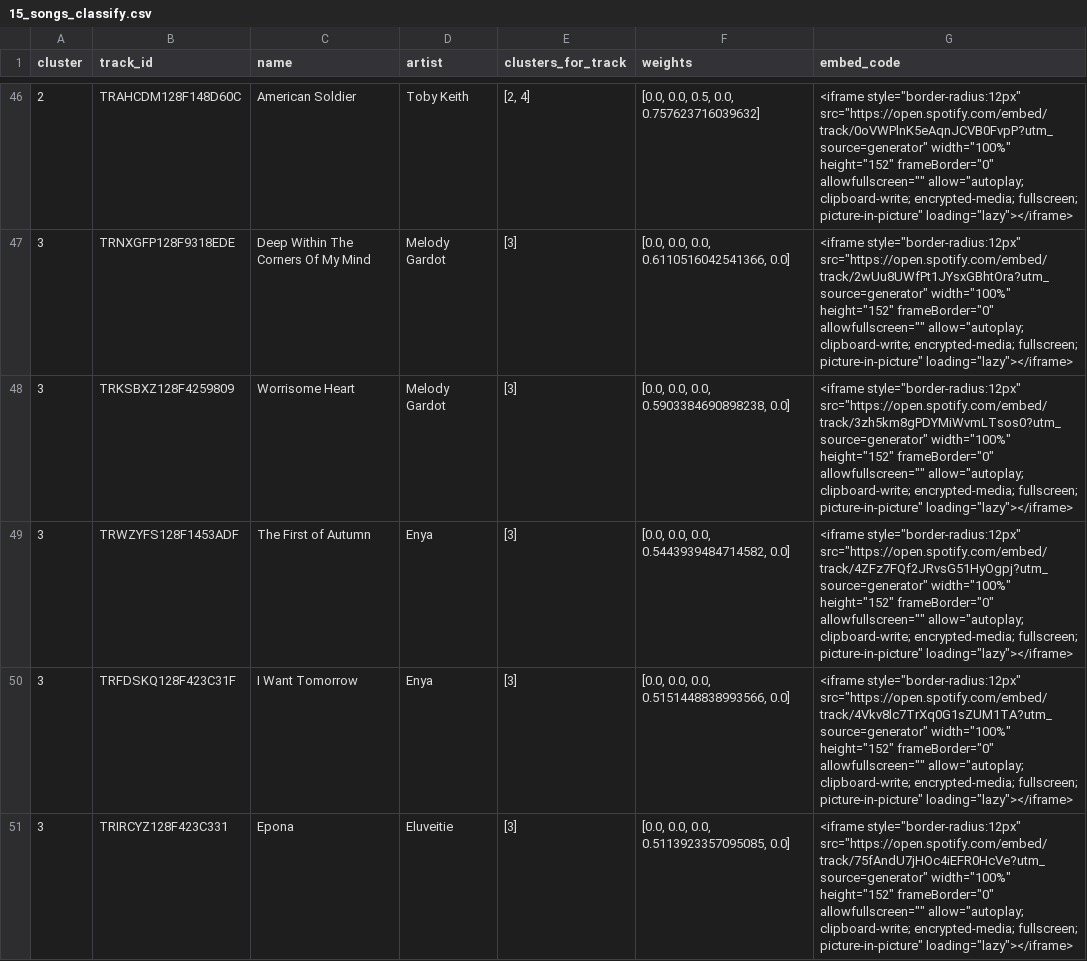
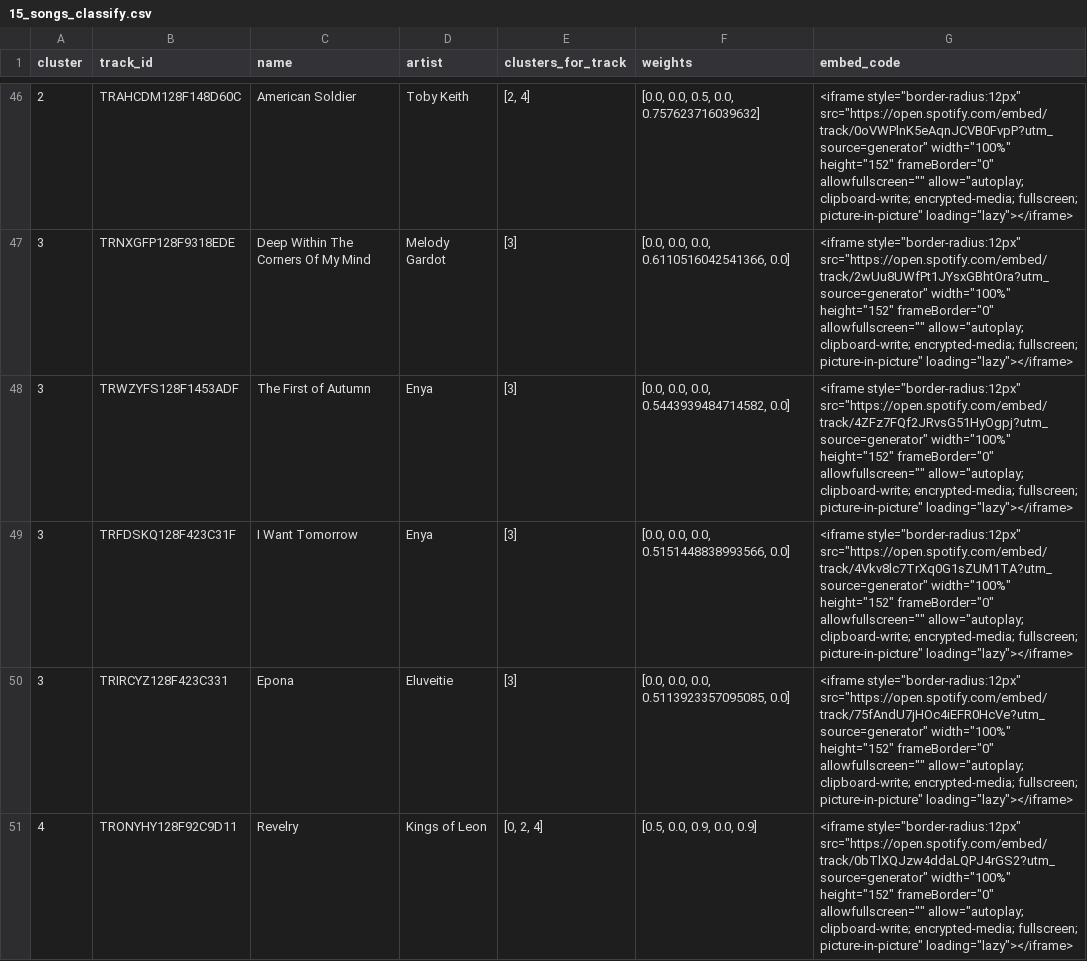
Before and after one commit to liorgan93/Demo_RankDist, a CSV file: playlists_excel/15_songs_classify.csv, drawn as a sheet; only a part is shown, gaps mark what is left out; the shorter side is filled out with more unchanged rows; the diff covers the shown part only.

Commit message:
Add files via upload

```diff
--- a/playlists_excel/15_songs_classify.csv
+++ b/playlists_excel/15_songs_classify.csv
@@ -47,3 +47,2 @@ cluster,track_id,name,artist,clusters_for_track,weights,embed_code
 3,TRNXGFP128F9318EDE,Deep Within The Corners Of My Mind,Melody Gardot,[3],"[0.0, 0.0, 0.0, 0.6110516042541366, 0.0]","<iframe style=""border-radius:12px"" src=""https://open.spotify.com/embed/track/2wUu8UWfPt1JYsxGBhtOra?utm_source=generator"" width=""100%"" height=""152"" frameBorder=""0"" allowfullscreen="""" allow=""autoplay; clipboard-write; encrypted-media; fullscreen; picture-in-picture"" loading=""lazy""></iframe>"
-3,TRKSBXZ128F4259809,Worrisome Heart,Melody Gardot,[3],"[0.0, 0.0, 0.0, 0.5903384690898238, 0.0]","<iframe style=""border-radius:12px"" src=""https://open.spotify.com/embed/track/3zh5km8gPDYMiWvmLTsos0?utm_source=generator"" width=""100%"" height=""152"" frameBorder=""0"" allowfullscreen="""" allow=""autoplay; clipboard-write; encrypted-media; fullscreen; picture-in-picture"" loading=""lazy""></iframe>"
 3,TRWZYFS128F1453ADF,The First of Autumn,Enya,[3],"[0.0, 0.0, 0.0, 0.5443939484714582, 0.0]","<iframe style=""border-radius:12px"" src=""https://open.spotify.com/embed/track/4ZFz7FQf2JRvsG51HyOgpj?utm_source=generator"" width=""100%"" height=""152"" frameBorder=""0"" allowfullscreen="""" allow=""autoplay; clipboard-write; encrypted-media; fullscreen; picture-in-picture"" loading=""lazy""></iframe>"
```
Also changed, not shown: 1 removed row elsewhere in this file.
